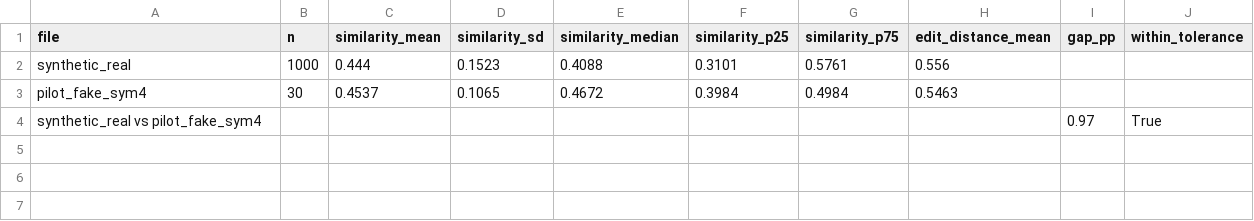
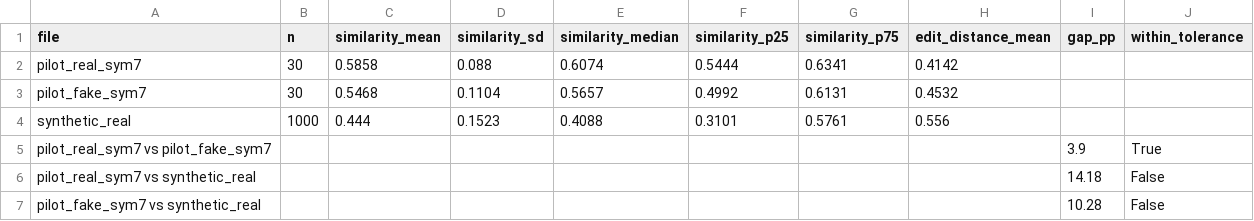
Before and after one commit to 15howard15/fyp-fake-news-detection, a CSV file: results/extra/edit_distance.csv, drawn as a sheet; removed rows and columns are numbered as before the commit, all else as after; the diff names each change by its address in the sheet, - before the commit and + after, or states it on an @@ line.

```diff
--- a/results/extra/edit_distance.csv
+++ b/results/extra/edit_distance.csv
+row 2: pilot_real_sym7 | 30 | 0.5858 | 0.088 | 0.6074 | 0.5444 | 0.6341 | 0.4142
+row 3: pilot_fake_sym7 | 30 | 0.5468 | 0.1104 | 0.5657 | 0.4992 | 0.6131 | 0.4532
-row 3: pilot_fake_sym4 | 30 | 0.4537 | 0.1065 | 0.4672 | 0.3984 | 0.4984 | 0.5463
-row 4: synthetic_real vs pilot_fake_sym4 |  |  |  |  |  |  |  | 0.97 | True
+row 5: pilot_real_sym7 vs pilot_fake_sym7 |  |  |  |  |  |  |  | 3.9 | True
+row 6: pilot_real_sym7 vs synthetic_real |  |  |  |  |  |  |  | 14.18 | False
+row 7: pilot_fake_sym7 vs synthetic_real |  |  |  |  |  |  |  | 10.28 | False
```
Also changed, not shown: 9 other files.
